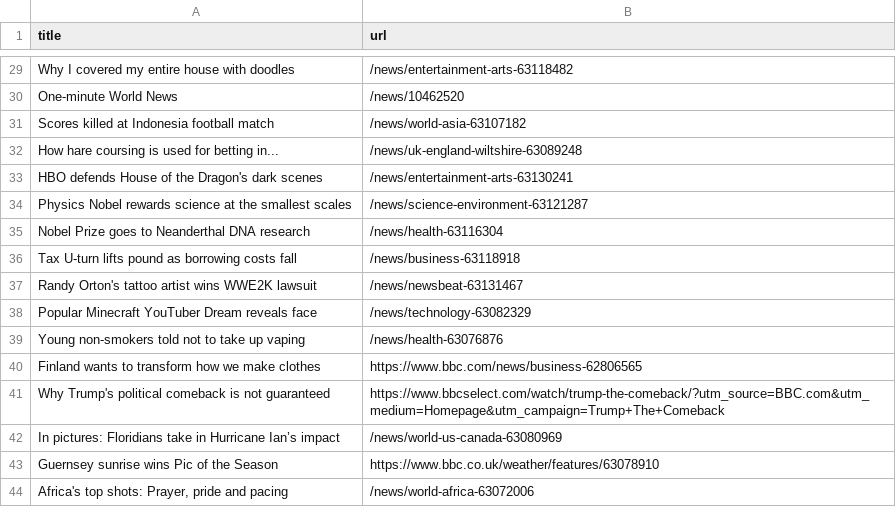
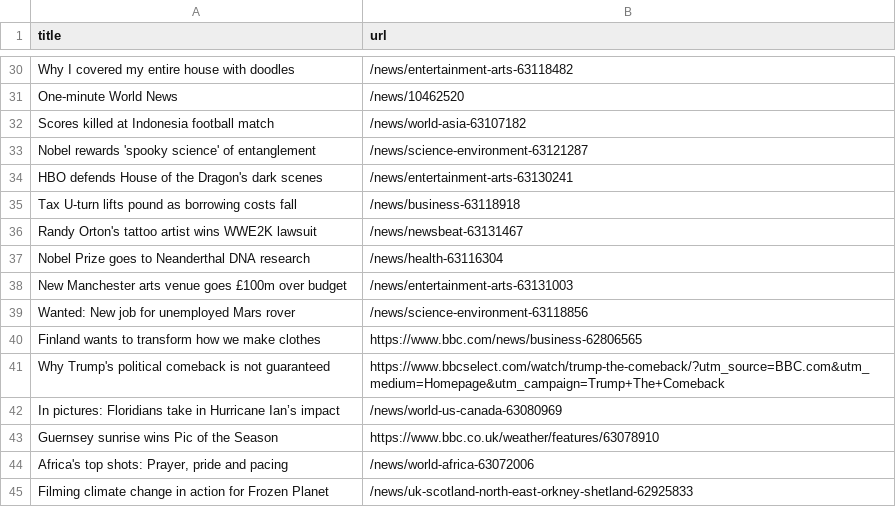
Before and after one commit to tengj98/automatic-scraper-bbc, a CSV file: bbc.csv, drawn as a sheet; only a part is shown, gaps mark what is left out; the shorter side is filled out with more unchanged rows; the diff covers the shown part only.

```diff
--- a/bbc.csv
+++ b/bbc.csv
@@ -31,10 +32,9 @@ One-minute World News,/news/10462520
 Scores killed at Indonesia football match,/news/world-asia-63107182
-How hare coursing is used for betting in...,/news/uk-england-wiltshire-63089248
+Nobel rewards 'spooky science' of entanglement,/news/science-environment-63121287
 HBO defends House of the Dragon's dark scenes,/news/entertainment-arts-63130241
-Physics Nobel rewards science at the smallest scales,/news/science-environment-63121287
-Nobel Prize goes to Neanderthal DNA research,/news/health-63116304
 Tax U-turn lifts pound as borrowing costs fall,/news/business-63118918
 Randy Orton's tattoo artist wins WWE2K lawsuit,/news/newsbeat-63131467
-Popular Minecraft YouTuber Dream reveals face,/news/technology-63082329
-Young non-smokers told not to take up vaping,/news/health-63076876
+Nobel Prize goes to Neanderthal DNA research,/news/health-63116304
+New Manchester arts venue goes £100m over budget,/news/entertainment-arts-63131003
+Wanted: New job for unemployed Mars rover,/news/science-environment-63118856
 Finland wants to transform how we make clothes,https://www.bbc.com/news/business-62806565
```
Also changed, not shown: 7 added rows, 6 removed rows, 2 moved rows and 2 edited cells elsewhere in this file.
